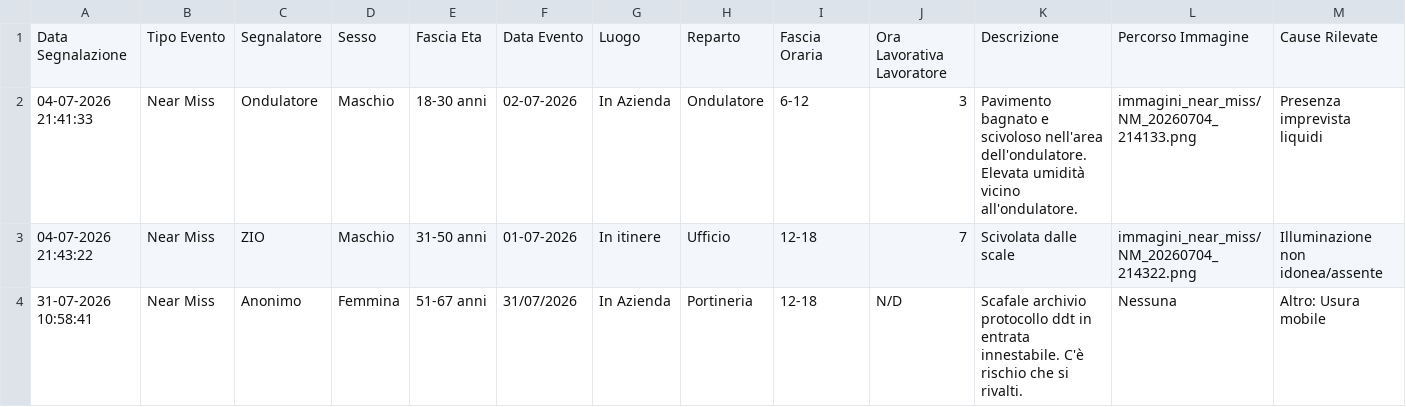
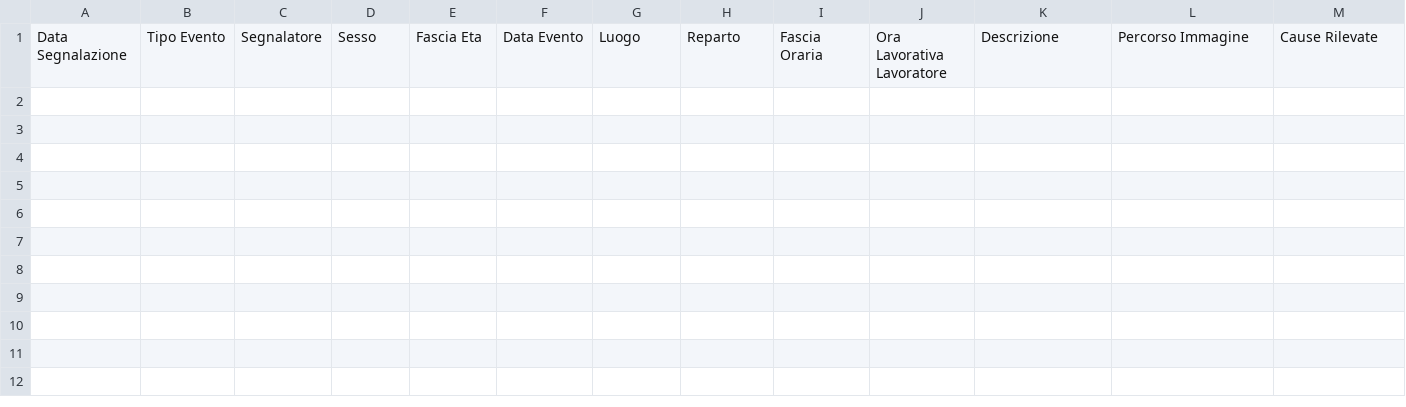
Before and after one commit to perugiaumbriapg-arch/app_hse_sint, a CSV file: segnalazioni_near_miss.csv, drawn as a sheet; only a part is shown; rows hold the shown columns only; the diff names each change by its address in the sheet, - before the commit and + after, or states it on an @@ line.

Commit message:
Update near miss report entries in CSV file

```diff
--- a/segnalazioni_near_miss.csv
+++ b/segnalazioni_near_miss.csv
-row 2: 04-07-2026 21:41:33 | Near Miss | Ondulatore | Maschio | 18-30 anni | 02-07-2026 | In Azienda | Ondulatore | 6-12 | 3 | Pavimento bagnato e scivoloso nell'area dell'ondulatore. Elevata umidità vicino all'ondulatore. | immagini_near_miss/NM_20260704_214133.png | Presenza imprevista liquidi
-row 3: 04-07-2026 21:43:22 | Near Miss | ZIO | Maschio | 31-50 anni | 01-07-2026 | In itinere | Ufficio | 12-18 | 7 | Scivolata dalle scale | immagini_near_miss/NM_20260704_214322.png | Illuminazione non idonea/assente
-row 4: 31-07-2026 10:58:41 | Near Miss | Anonimo | Femmina | 51-67 anni | 31/07/2026 | In Azienda | Portineria | 12-18 | N/D | Scafale archivio protocollo ddt in entrata innestabile. C'è rischio che si rivalti. | Nessuna | Altro: Usura mobile
```
